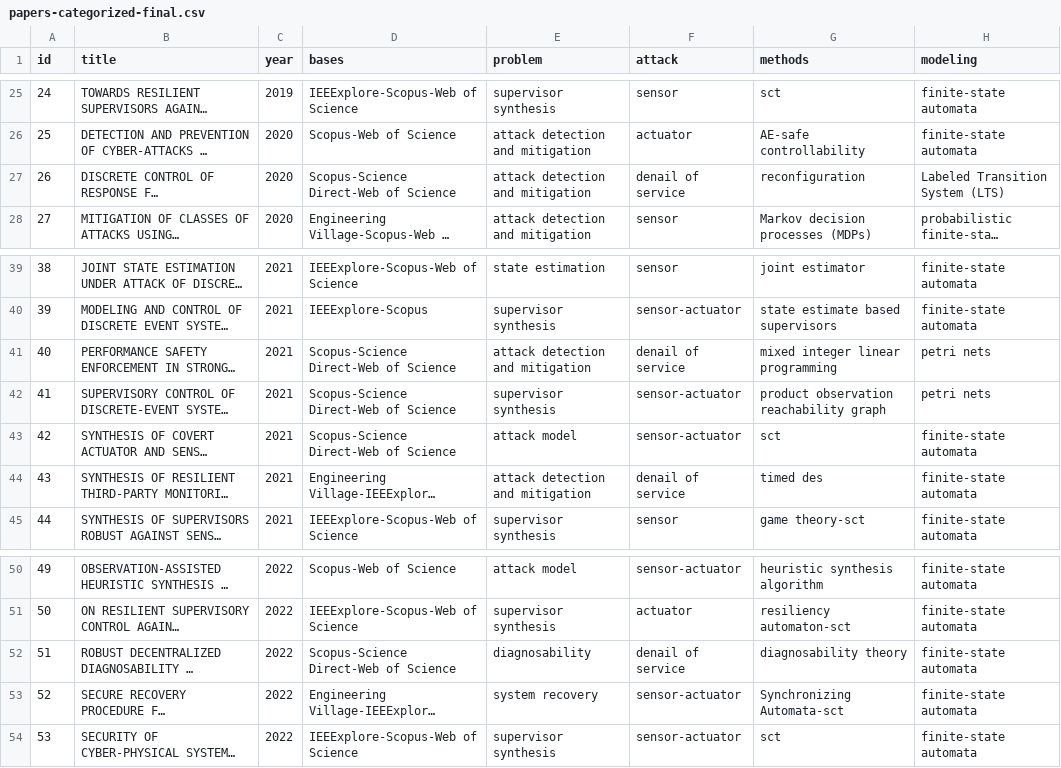
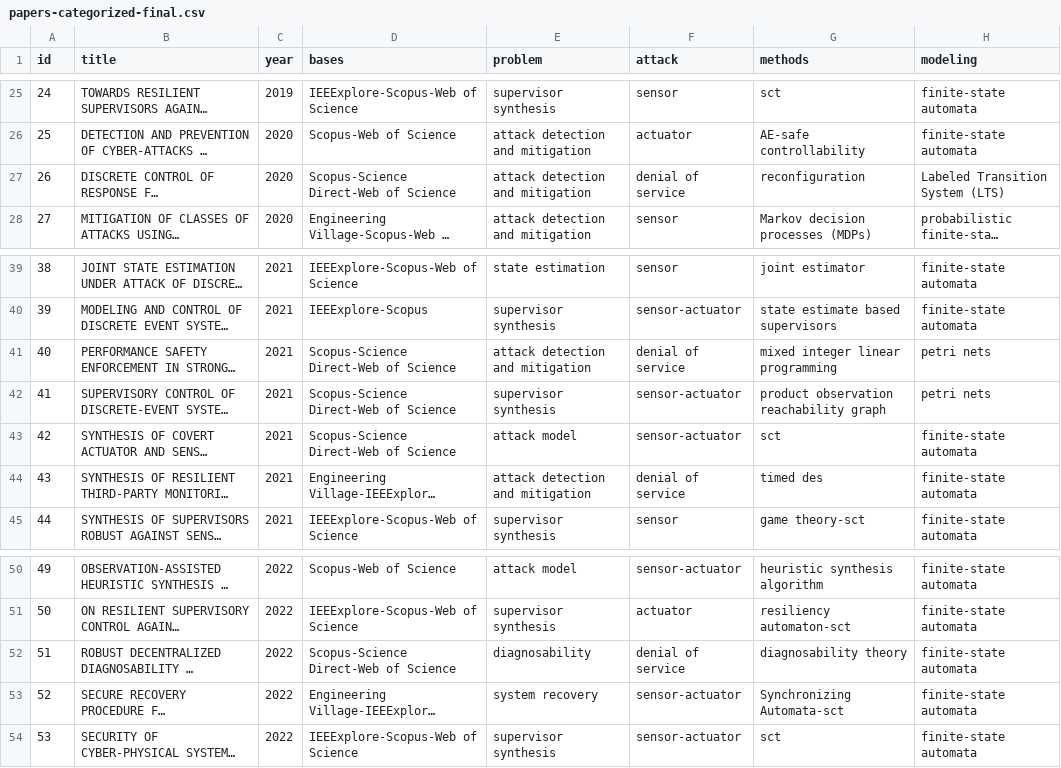
Before and after one commit to olivsamuk/BibtexParsing-SystematicReview, a CSV file: papers-categorized-final.csv, drawn as a sheet; only a part is shown, gaps mark what is left out; long unchanged cells end in …; the diff names each change by its address in the sheet, - before the commit and + after, or states it on an @@ line.

```diff
--- a/papers-categorized-final.csv
+++ b/papers-categorized-final.csv
-F27 (attack): denail of service
+F27 (attack): denial of service
-F41 (attack): denail of service
+F41 (attack): denial of service
-F44 (attack): denail of service
+F44 (attack): denial of service
-F52 (attack): denail of service
+F52 (attack): denial of service
```
Also changed, not shown: 2 other files.
